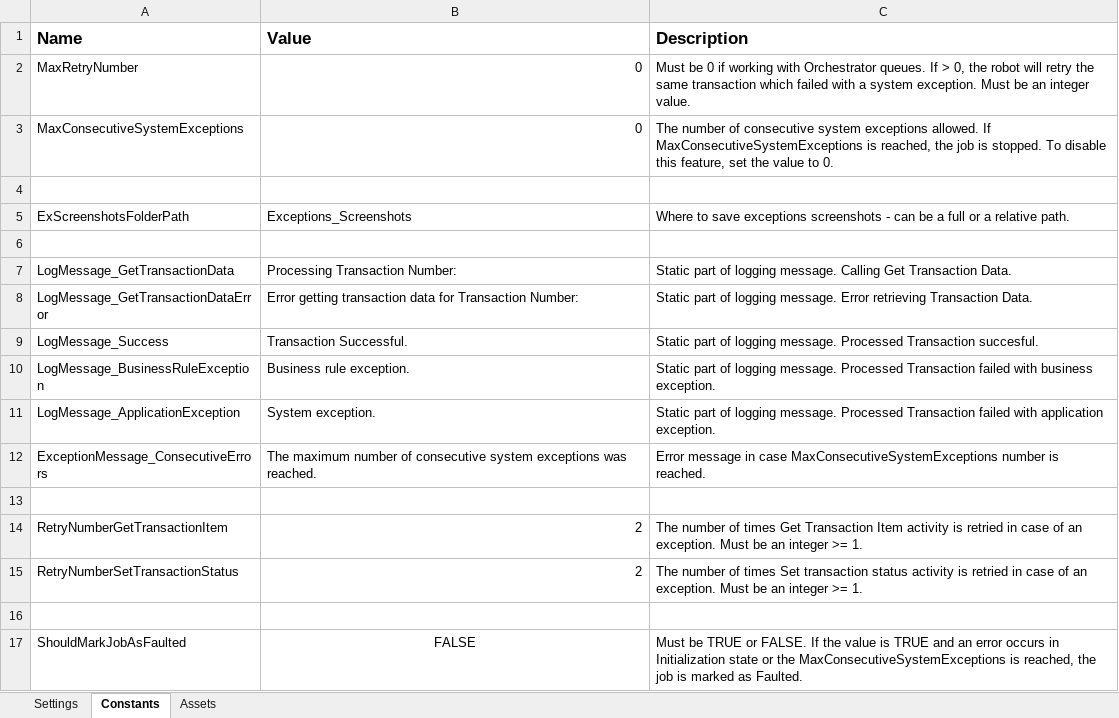
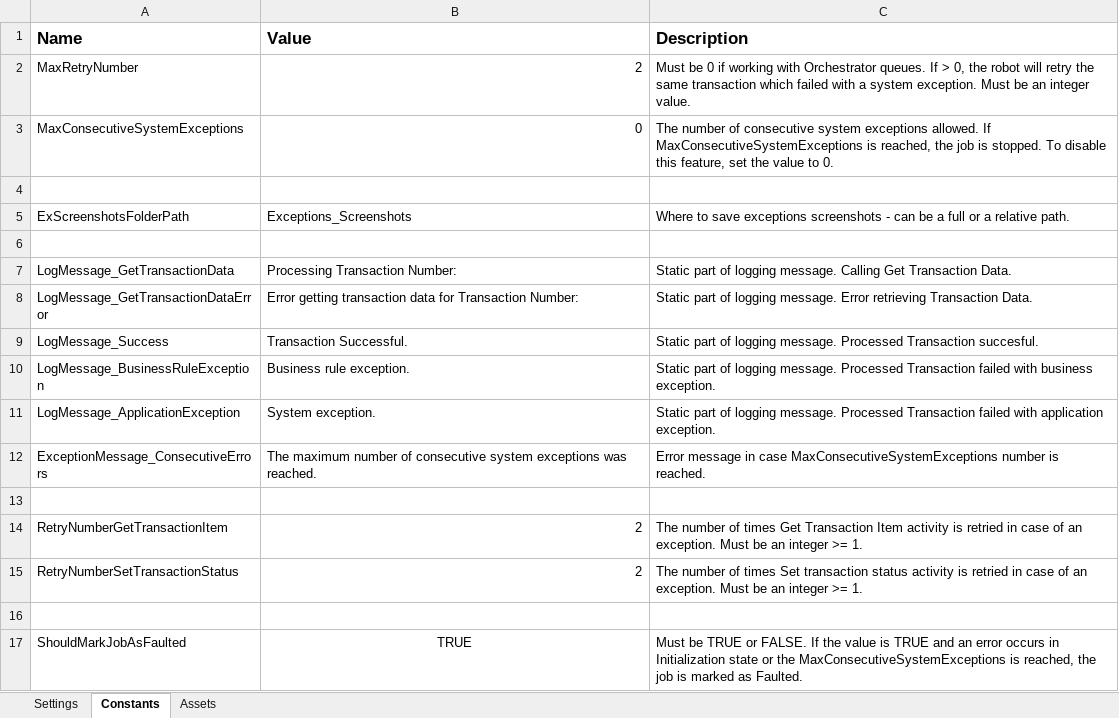
Before and after one commit to svinc03/ACME_WorkItemsUpdate, an Excel workbook: Data/Config.xlsx, sheet Constants, drawn as a sheet; values as stored, in another font and other column widths than the file's, no borders; 1 other sheet too large or unreadable and not compared; the diff names each change by its address in the sheet, - before the commit and + after, or states it on an @@ line.

```diff
--- a/Data/Config.xlsx (sheet Constants)
+++ b/Data/Config.xlsx (sheet Constants)
-B2 (Value): 0
+B2 (Value): 2
-B17 (Value): FALSE
+B17 (Value): TRUE
```
Also changed, not shown: sheet Settings, 22 other files.
